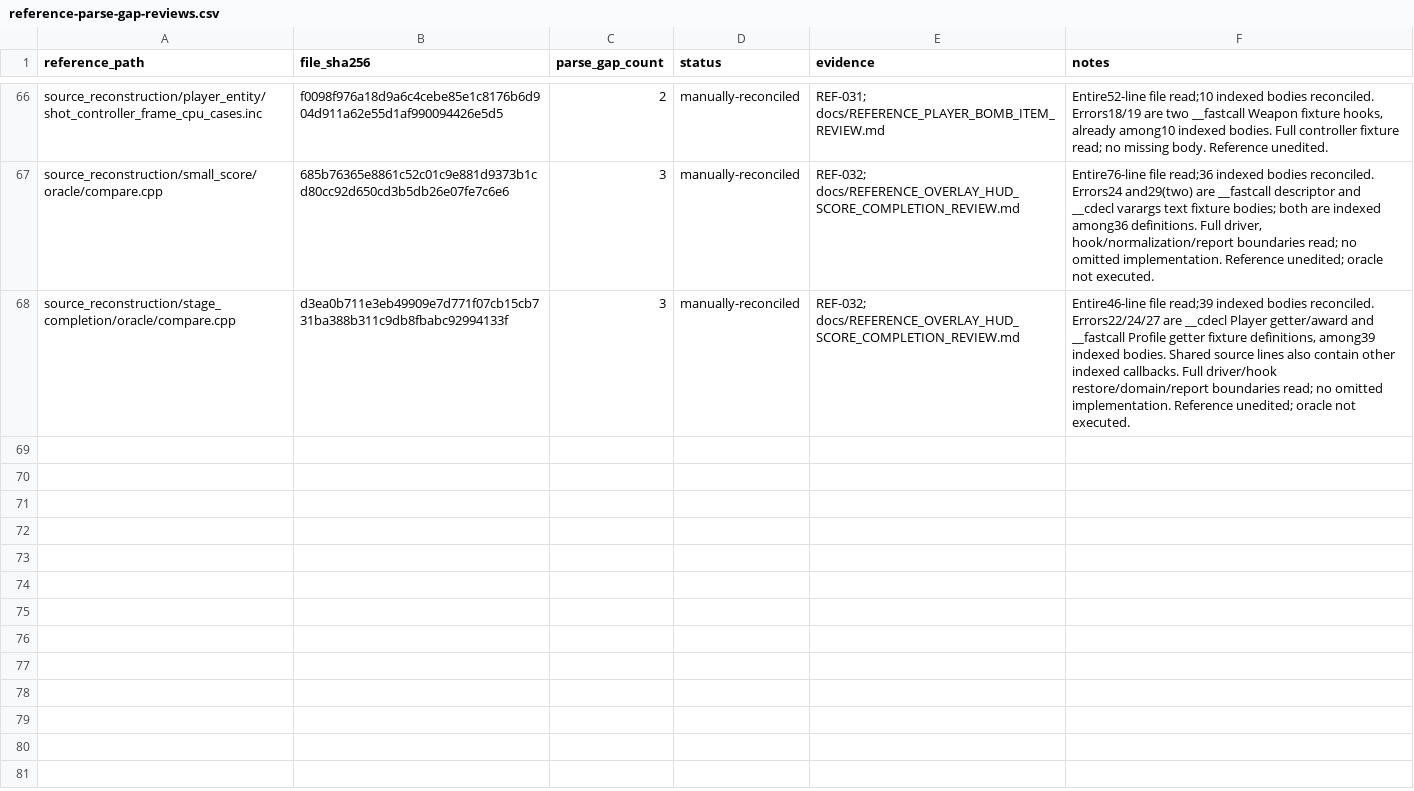
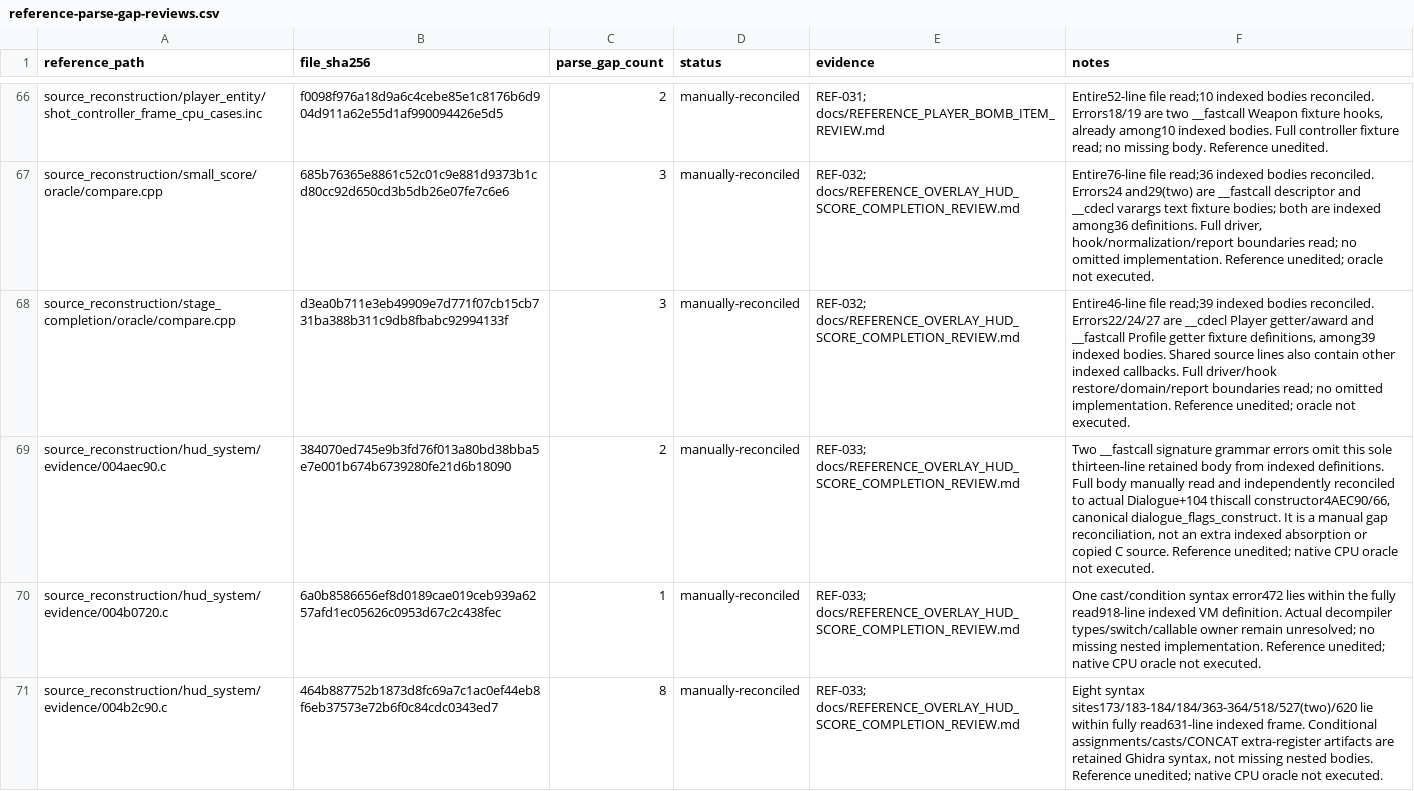
Before and after one commit to N0zoM1z0/th20, a CSV file: config/reference-parse-gap-reviews.csv, drawn as a sheet; only a part is shown, gaps mark what is left out.

```diff
--- a/config/reference-parse-gap-reviews.csv
+++ b/config/reference-parse-gap-reviews.csv
@@ -68 +68,4 @@ source_reconstruction/small_score/oracle/compare.cpp,685b76365e8861c52c01c9e881d
 source_reconstruction/stage_completion/oracle/compare.cpp,d3ea0b711e3eb49909e7d771f07cb15cb731ba388b311c9db8fbabc92994133f,3,manually-reconciled,REF-032; docs/REFERENCE_OVERLAY_HUD_SCORE_COMPLETION_REVIEW.md,"Entire46-line file read;39 indexed bodies reconciled. Errors22/24/27 are __cdecl Player getter/award and __fastcall Profile getter fixture definitions, among39 indexed bodies. Shared source lines also contain other indexed callbacks. Full driver/hook restore/domain/report boundaries read; no omitted implementation. Reference unedited; oracle not executed."
+source_reconstruction/hud_system/evidence/004aec90.c,384070ed745e9b3fd76f013a80bd38bba5e7e001b674b6739280fe21d6b18090,2,manually-reconciled,REF-033; docs/REFERENCE_OVERLAY_HUD_SCORE_COMPLETION_REVIEW.md,"Two __fastcall signature grammar errors omit this sole thirteen-line retained body from indexed definitions. Full body manually read and independently reconciled to actual Dialogue+104 thiscall constructor4AEC90/66, canonical dialogue_flags_construct. It is a manual gap reconciliation, not an extra indexed absorption or copied C source. Reference unedited; native CPU oracle not executed."
+source_reconstruction/hud_system/evidence/004b0720.c,6a0b8586656ef8d0189cae019ceb939a6257afd1ec05626c0953d67c2c438fec,1,manually-reconciled,REF-033; docs/REFERENCE_OVERLAY_HUD_SCORE_COMPLETION_REVIEW.md,One cast/condition syntax error472 lies within the fully read918-line indexed VM definition. Actual decompiler types/switch/callable owner remain unresolved; no missing nested implementation. Reference unedited; native CPU oracle not executed.
+source_reconstruction/hud_system/evidence/004b2c90.c,464b887752b1873d8fc69a7c1ac0ef44eb8f6eb37573e72b6f0c84cdc0343ed7,8,manually-reconciled,REF-033; docs/REFERENCE_OVERLAY_HUD_SCORE_COMPLETION_REVIEW.md,"Eight syntax sites173/183-184/184/363-364/518/527(two)/620 lie within fully read631-line indexed frame. Conditional assignments/casts/CONCAT extra-register artifacts are retained Ghidra syntax, not missing nested bodies. Reference unedited; native CPU oracle not executed."
```
Also changed, not shown: config/function-origins.csv, config/functions.csv, 18 other files.
